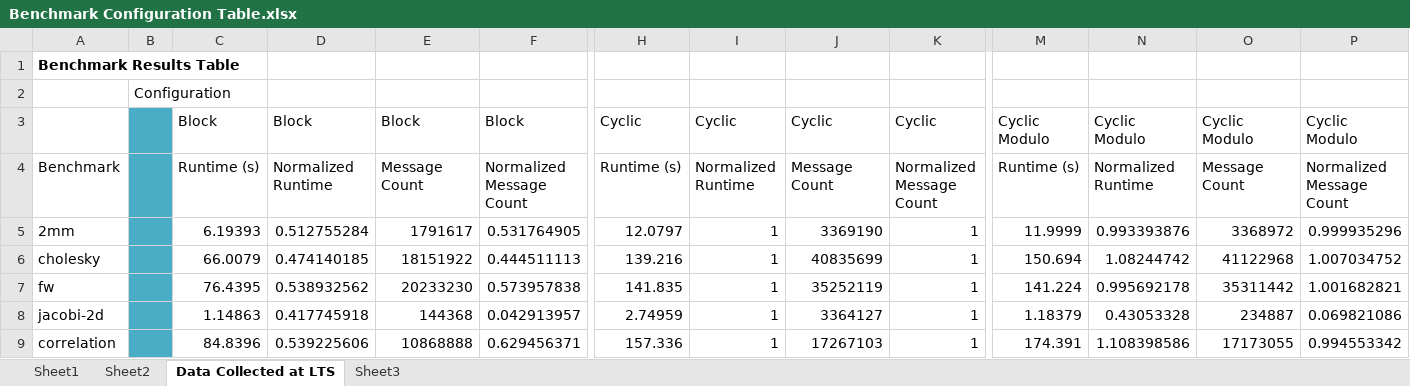
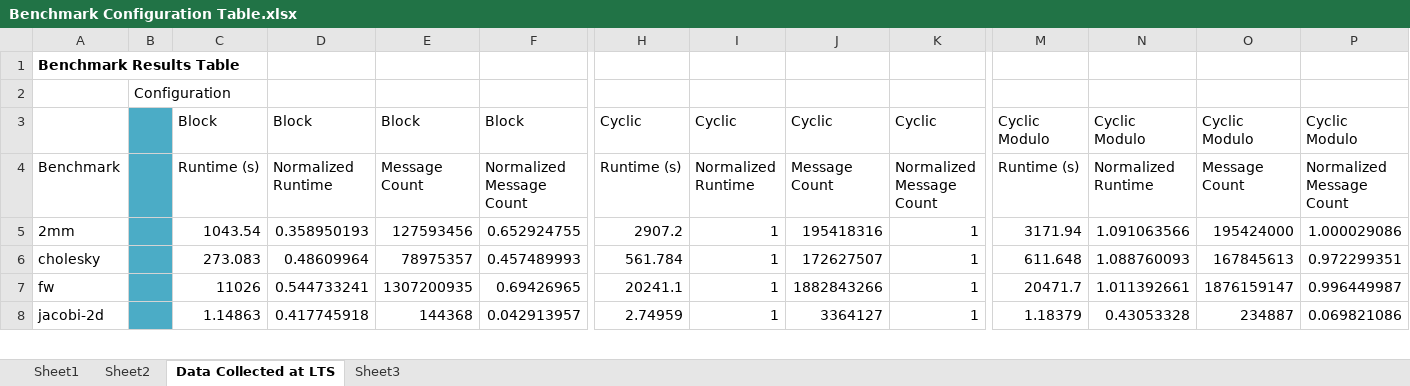
Before and after one commit to aroonsharma1/Chapel_Masters_Work, an Excel workbook: Benchmark Configuration Table.xlsx, sheet Data Collected at LTS, drawn as a sheet; only a part is shown, gaps mark what is left out; values as stored, in another font and other column widths than the file's, no borders; charts and pictures not drawn; removed rows and columns are numbered as before the commit, all else as after; rows hold the shown columns only; the diff covers the shown part only; the diff names each change by its address in the sheet, - before the commit and + after, or states it on an @@ line.

```diff
--- a/Benchmark Configuration Table.xlsx (sheet Data Collected at LTS)
+++ b/Benchmark Configuration Table.xlsx (sheet Data Collected at LTS)
-row 5: 2mm |  | 6.19393 | 0.512755284 | 1791617 | 0.531764905 | 12.0797 | 1 | 3369190 | 1 | 11.9999 | 0.993393876 | 3368972 | 0.999935296
-row 6: cholesky |  | 66.0079 | 0.474140185 | 18151922 | 0.444511113 | 139.216 | 1 | 40835699 | 1 | 150.694 | 1.08244742 | 41122968 | 1.007034752
-row 7: fw |  | 76.4395 | 0.538932562 | 20233230 | 0.573957838 | 141.835 | 1 | 35252119 | 1 | 141.224 | 0.995692178 | 35311442 | 1.001682821
+row 5: 2mm |  | 1043.54 | 0.358950193 | 127593456 | 0.652924755 | 2907.2 | 1 | 195418316 | 1 | 3171.94 | 1.091063566 | 195424000 | 1.000029086
+row 6: cholesky |  | 273.083 | 0.48609964 | 78975357 | 0.457489993 | 561.784 | 1 | 172627507 | 1 | 611.648 | 1.088760093 | 167845613 | 0.972299351
+row 7: fw |  | 11026 | 0.544733241 | 1307200935 | 0.69426965 | 20241.1 | 1 | 1882843266 | 1 | 20471.7 | 1.011392661 | 1876159147 | 0.996449987
-row 9: correlation |  | 84.8396 | 0.539225606 | 10868888 | 0.629456371 | 157.336 | 1 | 17267103 | 1 | 174.391 | 1.108398586 | 17173055 | 0.994553342
```
Also changed, not shown: 2 added rows, 1 removed row and 9 edited cells elsewhere in this sheet, charts or pictures, 18 other files.
